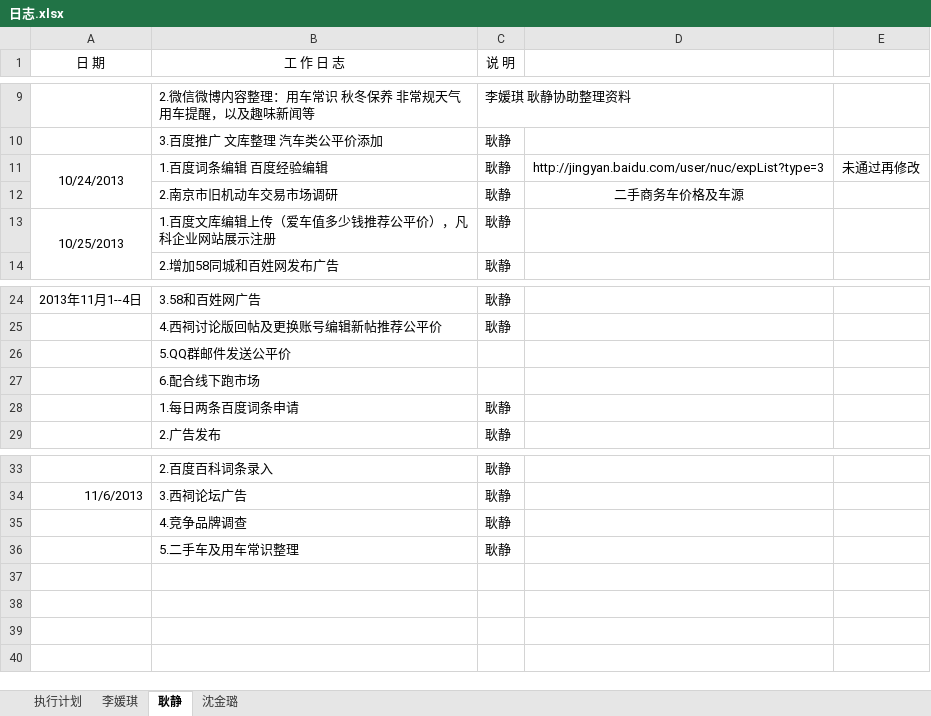
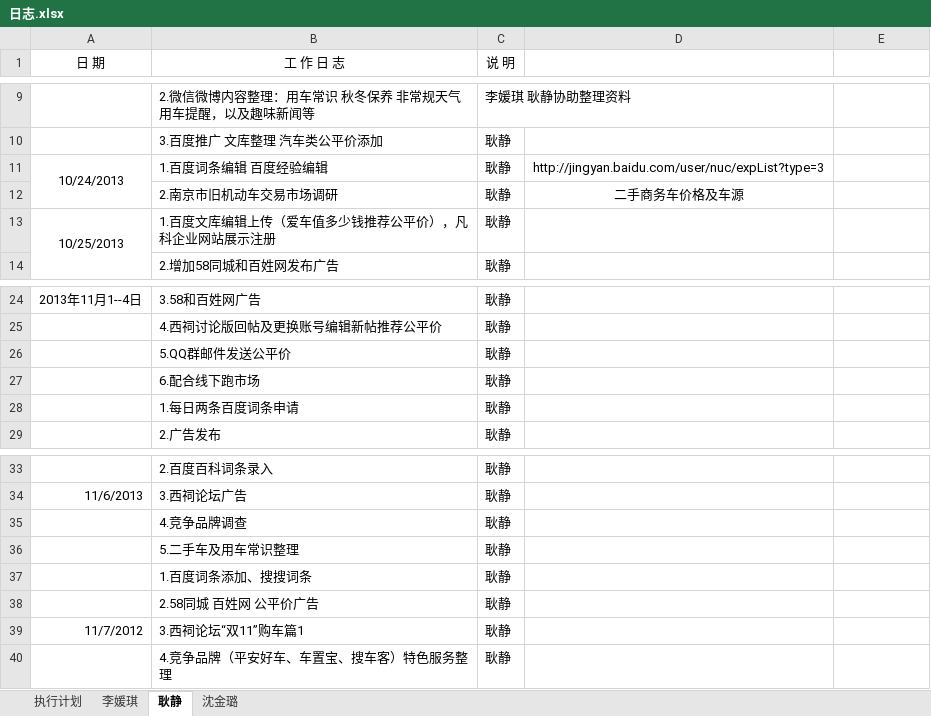
Before and after one commit to my52486002/tuiguang, an Excel workbook: 日志.xlsx, sheet 耿静, drawn as a sheet; only a part is shown, gaps mark what is left out; values as stored, in another font and other column widths than the file's, no borders; the diff names each change by its address in the sheet, - before the commit and + after, or states it on an @@ line.

```diff
--- a/日志.xlsx (sheet 耿静)
+++ b/日志.xlsx (sheet 耿静)
-E11: 未通过再修改
+E11: (empty)
-C26:C27 (说 明): (empty)
+C26:C27 (说 明): 耿静
+row 37:  | 1.百度词条添加、搜搜词条 | 耿静
+row 38:  | 2.58同城 百姓网 公平价广告 | 耿静
+row 39: 11/7/2012 | 3.西祠论坛“双11”购车篇1 | 耿静
+row 40:  | 4.竞争品牌（平安好车、车置宝、搜车客）特色服务整理 | 耿静
```
Also changed, not shown: 3 other files.
